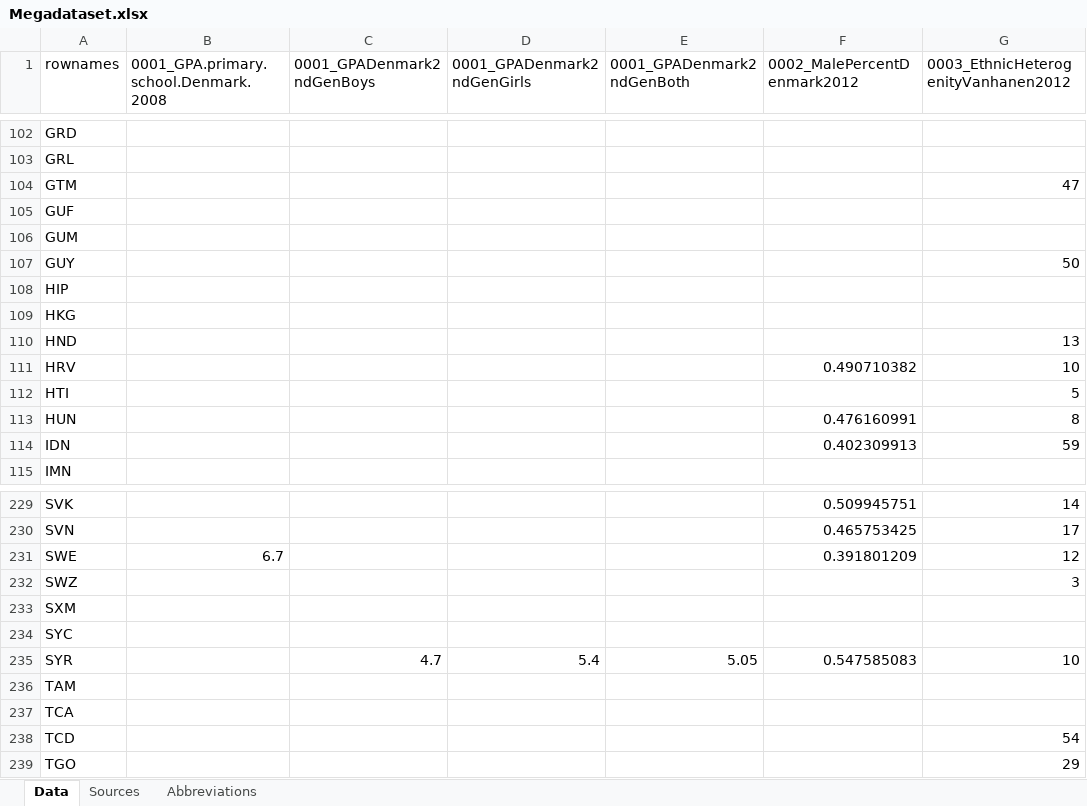
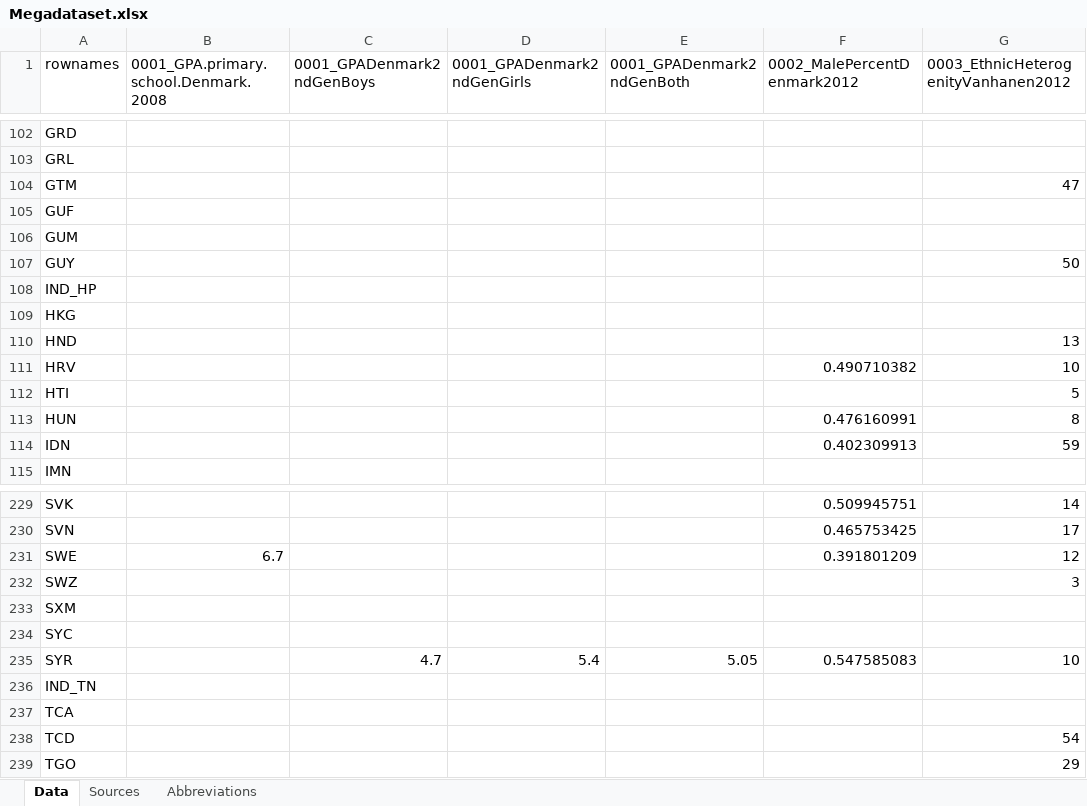
Before and after one commit to Deleetdk/megadataset, an Excel workbook: data/Megadataset.xlsx, sheet Data, drawn as a sheet; only a part is shown, gaps mark what is left out; values as stored, in another font and other column widths than the file's, no borders; the diff names each change by its address in the sheet, - before the commit and + after, or states it on an @@ line.

```diff
--- a/data/Megadataset.xlsx (sheet Data)
+++ b/data/Megadataset.xlsx (sheet Data)
-A108 (rownames): HIP
+A108 (rownames): IND_HP
-A236 (rownames): TAM
+A236 (rownames): IND_TN
```
Also changed, not shown: sheet Abbreviations, 3 other files.
